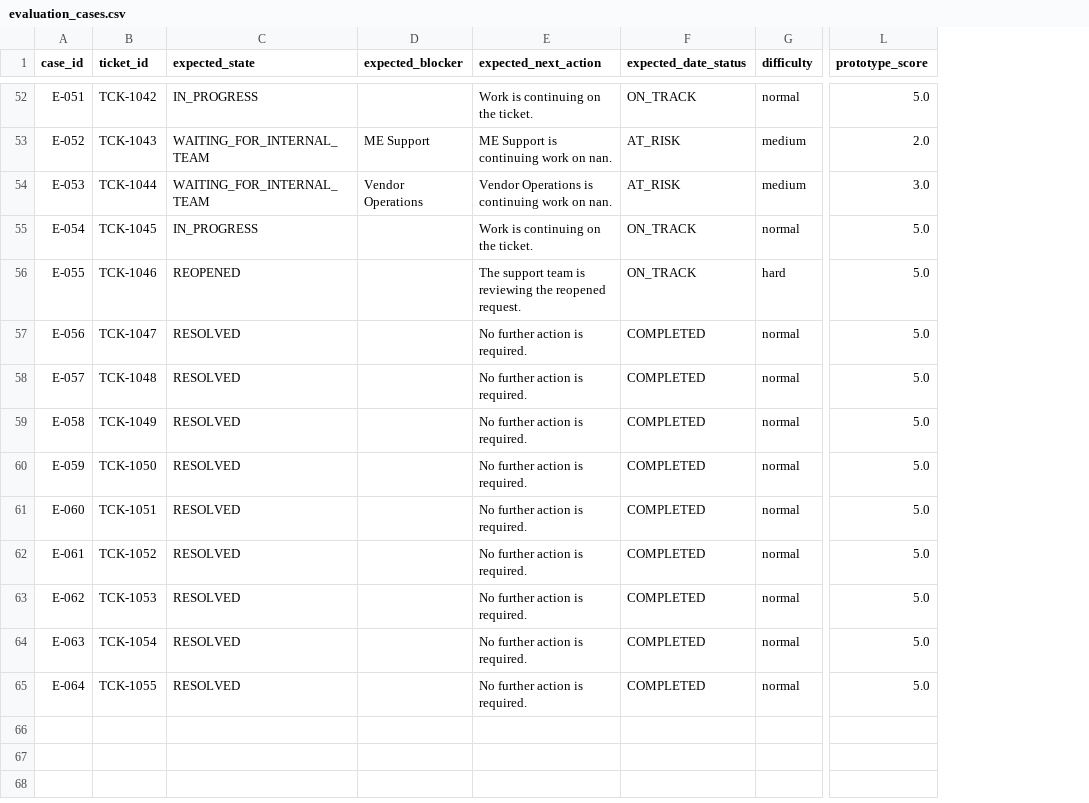
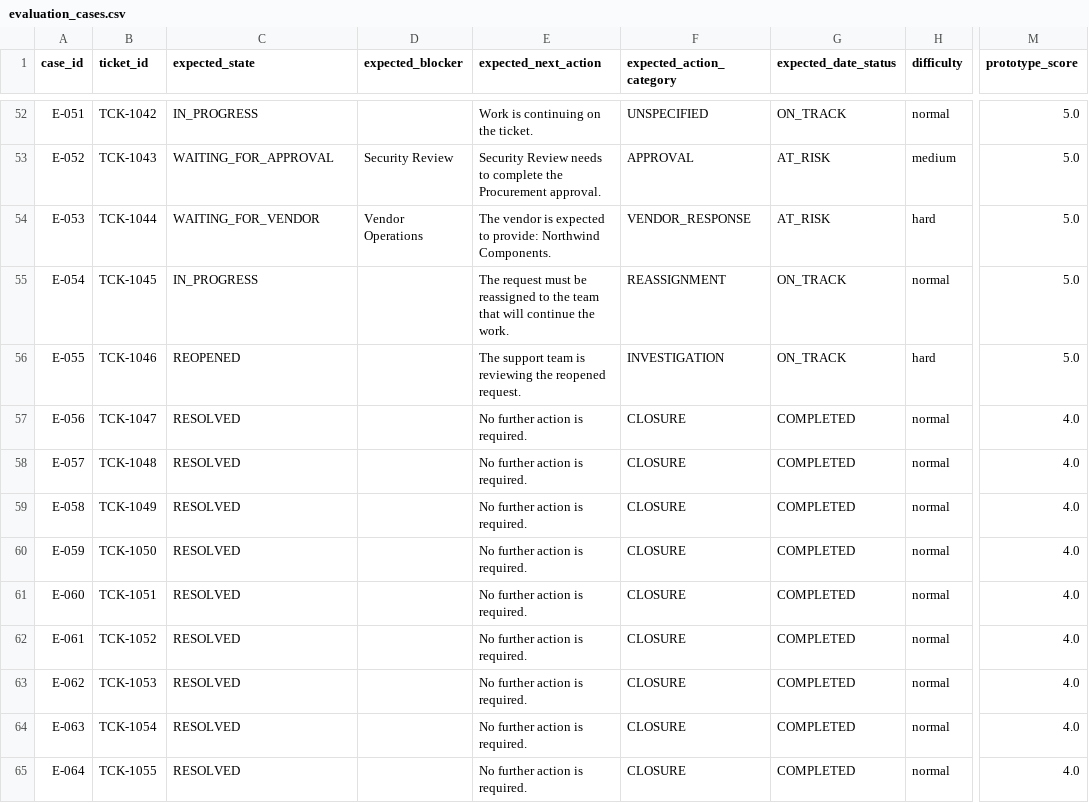
Before and after one commit to Akash-kumar-2006/ticket-progress-explainer, a CSV file: data/evaluation/evaluation_cases.csv, drawn as a sheet; only a part is shown, gaps mark what is left out; addresses are those after the commit; the diff covers the shown part only; the diff names each change by its address in the sheet, - before the commit and + after, or states it on an @@ line.

Commit message:
Score next action by category against a structural reference label
The old next_action_match compared the output against an expected sentence
produced by the same engine, and the reference data was defective: 15 of 64
cases contained a literal 'nan' (str(row or '') is truthy for NaN) and the
loader never populated dependency_title, so approvals were titled
'Task approval:Security' in the reference but 'Security approval' live.
All 19 previous misses traced to these two defects, not to prediction quality.

- fix the NaN leak and populate dependency fields in the case builder
- derive expected_action_category from event types and dependency kinds only,
  independent of the marker lexicon the system under test uses
- score next action on that category; keep the text check as a secondary signal
- add next_action_category_accuracy and next_action_text_match_rate metrics
- idempotent additive column migration so existing databases keep working
- add a read-only measurement probe that reuses the production scorer

```diff
--- a/data/evaluation/evaluation_cases.csv
+++ b/data/evaluation/evaluation_cases.csv
+column F (expected_action_category), rows 52-65: UNSPECIFIED | APPROVAL | VENDOR_RESPONSE | REASSIGNMENT | INVESTIGATION | CLOSURE | CLOSURE | CLOSURE | CLOSURE | CLOSURE | CLOSURE | CLOSURE | CLOSURE | CLOSURE
-C53 (expected_state): WAITING_FOR_INTERNAL_TEAM
+C53 (expected_state): WAITING_FOR_APPROVAL
-D53 (expected_blocker): ME Support
+D53 (expected_blocker): Security Review
-E53 (expected_next_action): ME Support is continuing work on nan.
+E53 (expected_next_action): Security Review needs to complete the Procurement approval.
-M53 (prototype_score): 2.0
+M53 (prototype_score): 5.0
-C54 (expected_state): WAITING_FOR_INTERNAL_TEAM
+C54 (expected_state): WAITING_FOR_VENDOR
-E54 (expected_next_action): Vendor Operations is continuing work on nan.
+E54 (expected_next_action): The vendor is expected to provide: Northwind Components.
-H54 (difficulty): medium
+H54 (difficulty): hard
-M54 (prototype_score): 3.0
+M54 (prototype_score): 5.0
-E55 (expected_next_action): Work is continuing on the ticket.
+E55 (expected_next_action): The request must be reassigned to the team that will continue the work.
-M57:M65 (prototype_score): 5.0
+M57:M65 (prototype_score): 4.0
```
Also changed, not shown: 82 edited cells elsewhere in this file, 7 other files.
